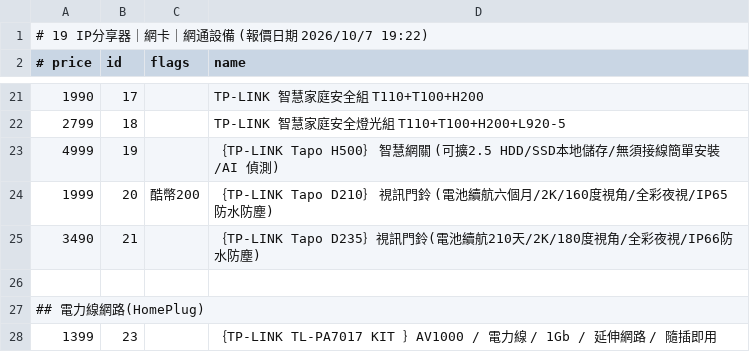
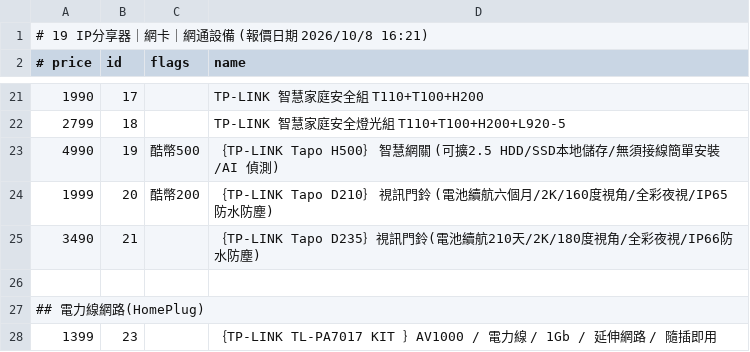
Before and after one commit to jakeuj/architect-pc-builder, a TSV file: data/by_category/19_IP分享器_網卡_網通設備.tsv, drawn as a sheet; only a part is shown, gaps mark what is left out; the diff covers the shown part only.

```diff
--- a/data/by_category/19_IP分享器_網卡_網通設備.tsv
+++ b/data/by_category/19_IP分享器_網卡_網通設備.tsv
@@ -1,2 +1,2 @@
-# 19 IP分享器｜網卡｜網通設備  (報價日期 2026/10/7 19:22)
+# 19 IP分享器｜網卡｜網通設備  (報價日期 2026/10/8 16:21)
 # price	id	flags	name
@@ -22,3 +22,3 @@
 2799	18		TP-LINK 智慧家庭安全燈光組 T110+T100+H200+L920-5
-4999	19		｛TP-LINK Tapo H500｝ 智慧網關 (可擴2.5 HDD/SSD本地儲存/無須接線簡單安裝/AI 偵測)
+4990	19	酷幣500	｛TP-LINK Tapo H500｝ 智慧網關 (可擴2.5 HDD/SSD本地儲存/無須接線簡單安裝/AI 偵測)
 1999	20	酷幣200	｛TP-LINK Tapo D210｝ 視訊門鈴 (電池續航六個月/2K/160度視角/全彩夜視/IP65防水防塵)
```
Also changed, not shown: 21 edited cells elsewhere in this file, data/by_category/02_筆電_平板_穿戴配件.tsv, data/by_category/03_酷_PC_套裝產線.tsv, 32 other files.
